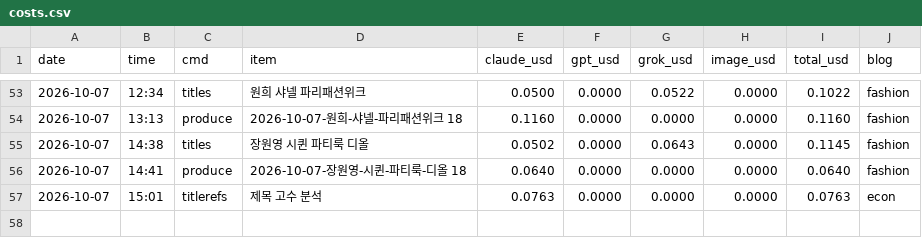
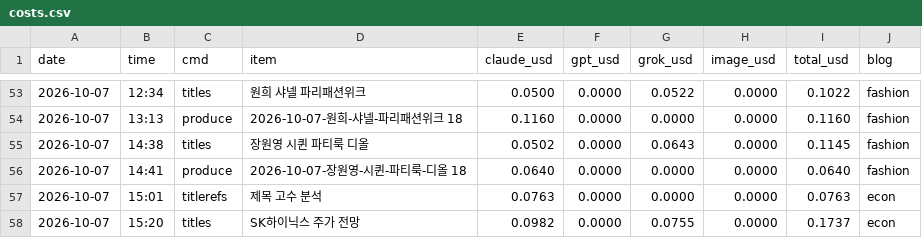
Before and after one commit to mahatera9218-create/shorts-engine, a CSV file: econ/costs.csv, drawn as a sheet; only a part is shown, gaps mark what is left out; the diff names each change by its address in the sheet, - before the commit and + after, or states it on an @@ line.

```diff
--- a/econ/costs.csv
+++ b/econ/costs.csv
+row 58: 2026-10-07 | 15:20 | titles | SK하이닉스 주가 전망 | 0.0982 | 0.0000 | 0.0755 | 0.0000 | 0.1737 | econ
```
Also changed, not shown: 2 other files.
